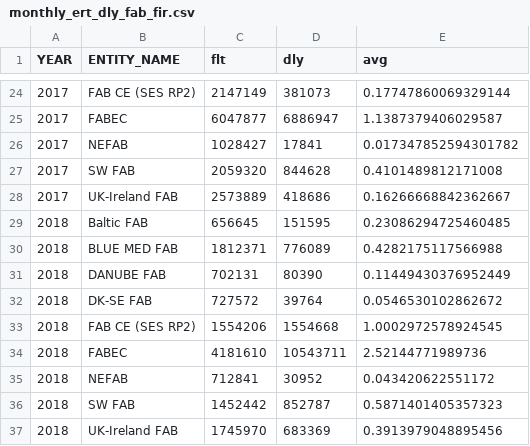
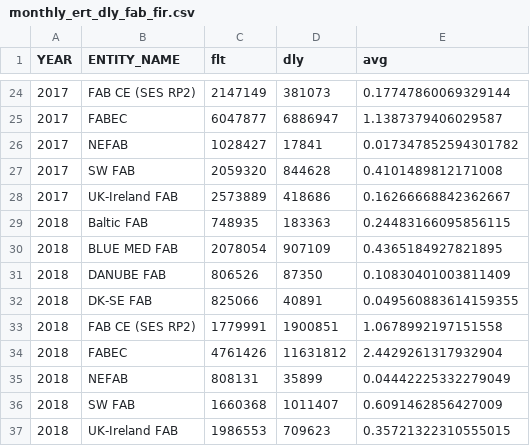
Before and after one commit to euctrl-pru/website, a CSV file: graphics/en-route_atfm_delay_fab/monthly_ert_dly_fab_fir.csv, drawn as a sheet; only a part is shown, gaps mark what is left out.

```diff
--- a/graphics/en-route_atfm_delay_fab/monthly_ert_dly_fab_fir.csv
+++ b/graphics/en-route_atfm_delay_fab/monthly_ert_dly_fab_fir.csv
@@ -28,10 +28,10 @@ YEAR,ENTITY_NAME,flt,dly,avg
 2017,UK-Ireland FAB,2573889,418686,0.16266668842362667
-2018,Baltic FAB,656645,151595,0.23086294725460485
-2018,BLUE MED FAB,1812371,776089,0.4282175117566988
-2018,DANUBE FAB,702131,80390,0.11449430376952449
-2018,DK-SE FAB,727572,39764,0.0546530102862672
-2018,FAB CE (SES RP2),1554206,1554668,1.0002972578924545
-2018,FABEC,4181610,10543711,2.52144771989736
-2018,NEFAB,712841,30952,0.043420622551172
-2018,SW FAB,1452442,852787,0.5871401405357323
-2018,UK-Ireland FAB,1745970,683369,0.3913979048895456
+2018,Baltic FAB,748935,183363,0.24483166095856115
+2018,BLUE MED FAB,2078054,907109,0.4365184927821895
+2018,DANUBE FAB,806526,87350,0.10830401003811409
+2018,DK-SE FAB,825066,40891,0.049560883614159355
+2018,FAB CE (SES RP2),1779991,1900851,1.0678992197151558
+2018,FABEC,4761426,11631812,2.4429261317932904
+2018,NEFAB,808131,35899,0.04442225332279049
+2018,SW FAB,1660368,1011407,0.6091462856427009
+2018,UK-Ireland FAB,1986553,709623,0.35721322310555015
```
Also changed, not shown: graphics/percent_movement_change/ert_flt_ansp.tsv, 33 other files.
